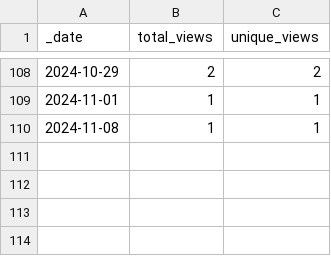
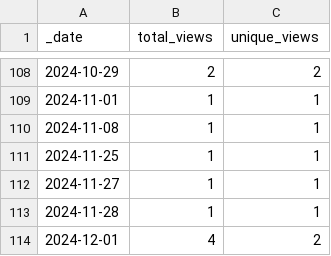
Before and after one commit to KajaBraz/ChatBox, a CSV file: traffic/views.csv, drawn as a sheet; only a part is shown, gaps mark what is left out; the diff names each change by its address in the sheet, - before the commit and + after, or states it on an @@ line.

```diff
--- a/traffic/views.csv
+++ b/traffic/views.csv
+row 111: 2024-11-25 | 1 | 1
+row 112: 2024-11-27 | 1 | 1
+row 113: 2024-11-28 | 1 | 1
+row 114: 2024-12-01 | 4 | 2
```
Also changed, not shown: traffic/clones.csv, 1 other file.
